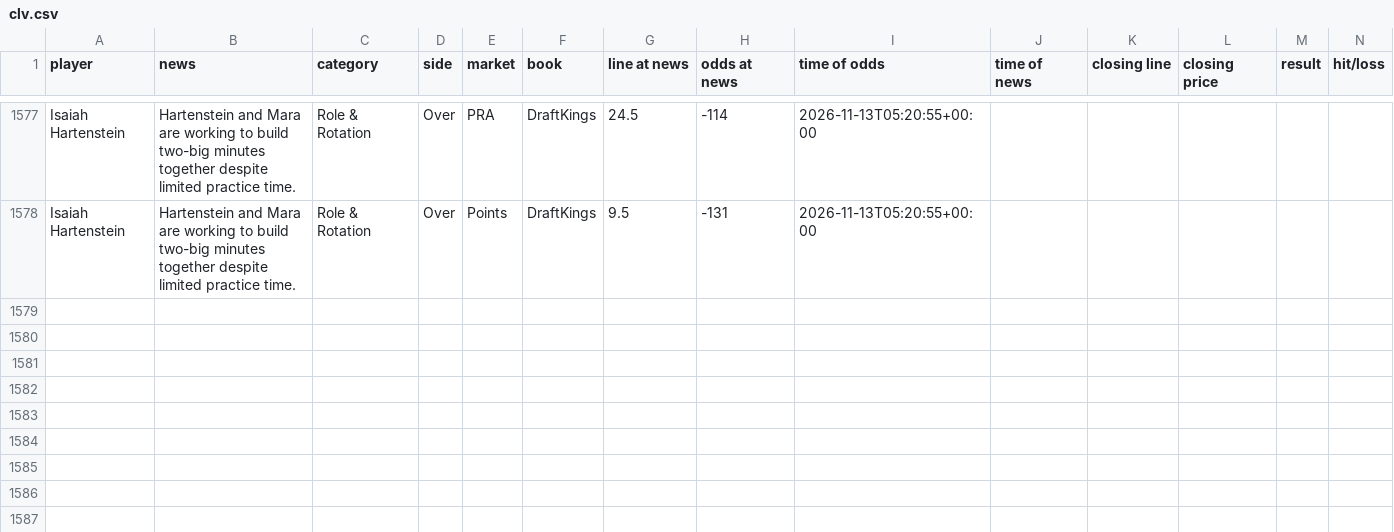
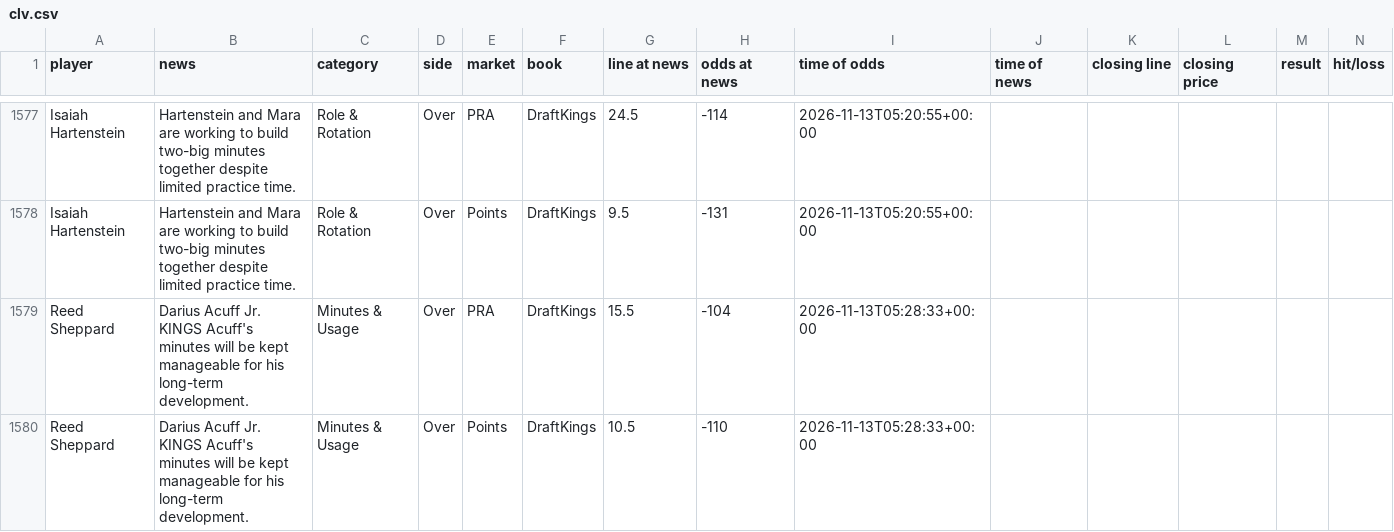
Before and after one commit to jriordan55/nba-news-scanner, a CSV file: data/clv.csv, drawn as a sheet; only a part is shown, gaps mark what is left out; rows hold the shown columns only; the diff names each change by its address in the sheet, - before the commit and + after, or states it on an @@ line.

```diff
--- a/data/clv.csv
+++ b/data/clv.csv
+row 1579: Reed Sheppard | Darius Acuff Jr. KINGS Acuff's minutes will be kept manageable for his long-term development. | Minutes & Usage | Over | PRA | DraftKings | 15.5 | -104 | 2026-11-13T05:28:33+00:00
+row 1580: Reed Sheppard | Darius Acuff Jr. KINGS Acuff's minutes will be kept manageable for his long-term development. | Minutes & Usage | Over | Points | DraftKings | 10.5 | -110 | 2026-11-13T05:28:33+00:00
```
Also changed, not shown: 1 other file.
